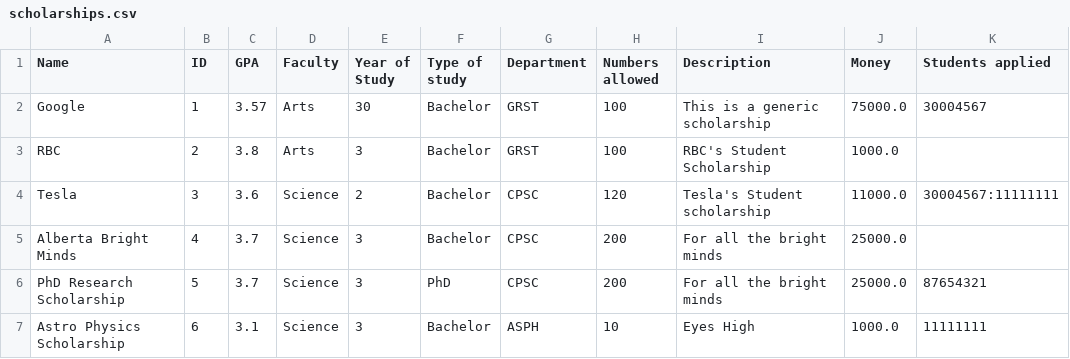
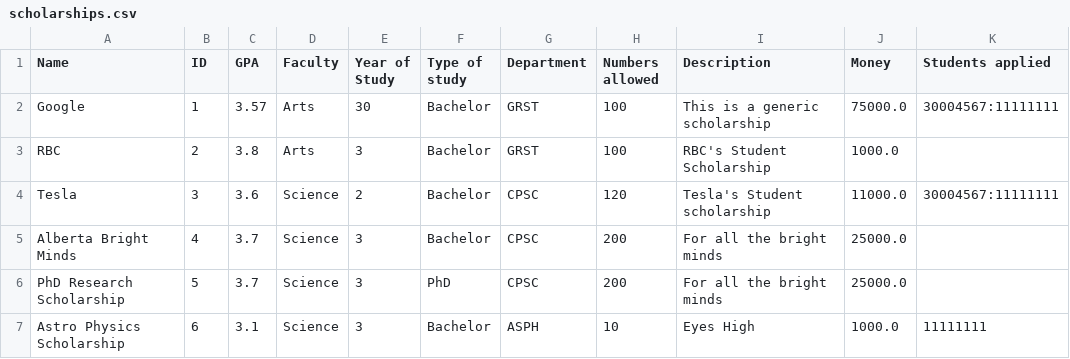
Before and after one commit to stevekhanna/Scholarship---Java, a CSV file: bin/data/scholarships.csv, drawn as a sheet.

```diff
--- a/bin/data/scholarships.csv
+++ b/bin/data/scholarships.csv
@@ -1,3 +1,3 @@
 Name,ID,GPA,Faculty,Year of Study,Type of study,Department,Numbers allowed,Description,Money,Students applied
-Google,1,3.57,Arts,30,Bachelor,GRST,100,This is a generic scholarship,75000.0,30004567
+Google,1,3.57,Arts,30,Bachelor,GRST,100,This is a generic scholarship,75000.0,30004567:11111111
 RBC,2,3.8,Arts,3,Bachelor,GRST,100,RBC's Student Scholarship,1000.0
@@ -5,3 +5,3 @@ Tesla,3,3.6,Science,2,Bachelor,CPSC,120,Tesla's Student scholarship,11000.0,3000
 Alberta Bright Minds,4,3.7,Science,3,Bachelor,CPSC,200,For all the bright minds,25000.0
-PhD Research Scholarship,5,3.7,Science,3,PhD,CPSC,200,For all the bright minds,25000.0,87654321
+PhD Research Scholarship,5,3.7,Science,3,PhD,CPSC,200,For all the bright minds,25000.0
 Astro Physics Scholarship,6,3.1,Science,3,Bachelor,ASPH,10,Eyes High,1000.0,11111111
```
Also changed, not shown: bin/data/students.csv, src/data/students.csv, 2 other files.
